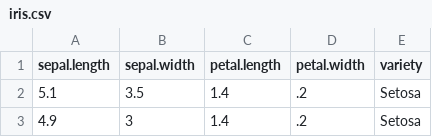
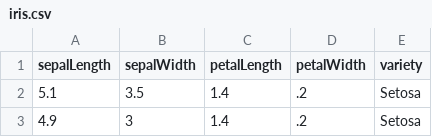
Before and after one commit to pychen01/iris, a CSV file: iris.csv, drawn as a sheet; only a part is shown.

Commit message:
Update iris.csv

```diff
--- a/iris.csv
+++ b/iris.csv
@@ -1,2 +1,2 @@
-"sepal.length","sepal.width","petal.length","petal.width","variety"
+"sepalLength","sepalWidth","petalLength","petalWidth","variety"
 5.1,3.5,1.4,.2,"Setosa"
```
